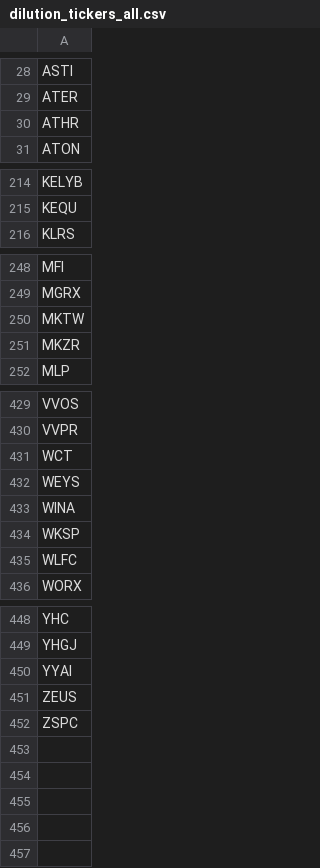
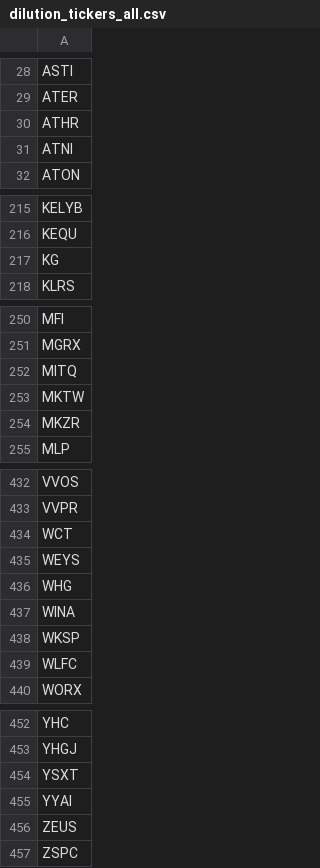
Before and after one commit to kerrychoe/dilution_scanner, a CSV file: dilution_tickers_all.csv, drawn as a sheet; only a part is shown, gaps mark what is left out.

```diff
--- a/dilution_tickers_all.csv
+++ b/dilution_tickers_all.csv
@@ -30,2 +30,3 @@ ATER
 ATHR
+ATNI
 ATON
@@ -215,2 +216,3 @@ KELYB
 KEQU
+KG
 KLRS
@@ -249,2 +251,3 @@ MFI
 MGRX
+MITQ
 MKTW
@@ -432,2 +435,3 @@ WCT
 WEYS
+WHG
 WINA
@@ -449,2 +453,3 @@ YHC
 YHGJ
+YSXT
 YYAI
```
Also changed, not shown: dilution_tickers_all_verbose.csv.
